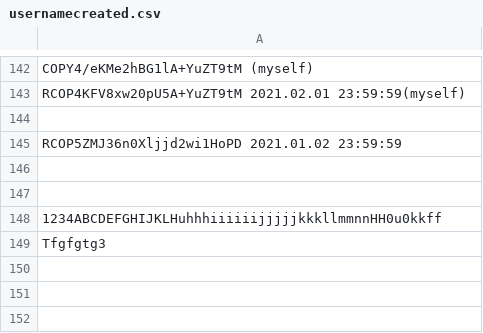
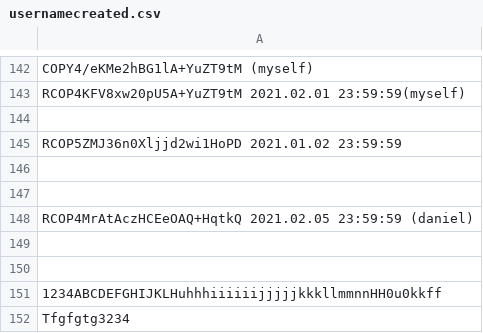
Before and after one commit to infotechniques/infotechniques.github.io, a CSV file: usernamecreated.csv, drawn as a sheet; only a part is shown, gaps mark what is left out.

Commit message:
Update usernamecreated.csv

```diff
--- a/usernamecreated.csv
+++ b/usernamecreated.csv
@@ -147,3 +147,6 @@ RCOP5ZMJ36n0Xljjd2wi1HoPD 2021.01.02 23:59:59
 
+RCOP4MrAtAczHCEeOAQ+HqtkQ 2021.02.05 23:59:59 (daniel)
+
+
 1234ABCDEFGHIJKLHuhhhiiiiiijjjjjkkkllmmnnHH0u0kkff
-Tfgfgtg3
+Tfgfgtg3234
```
